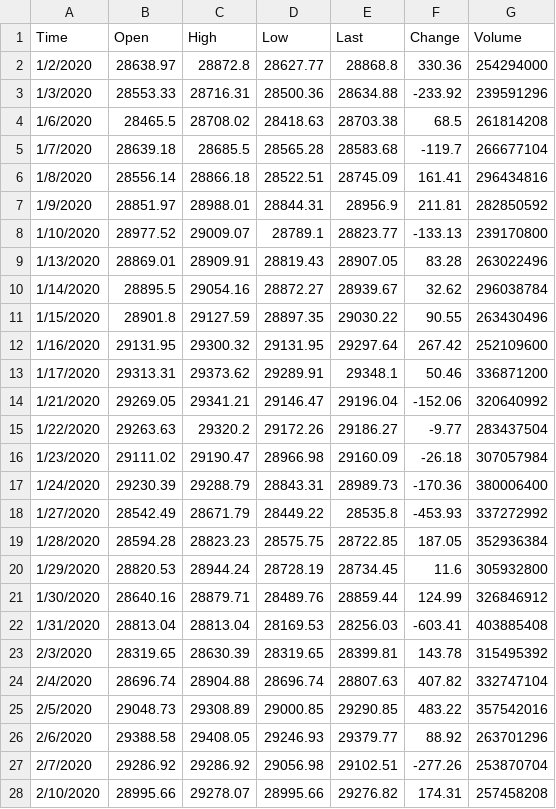
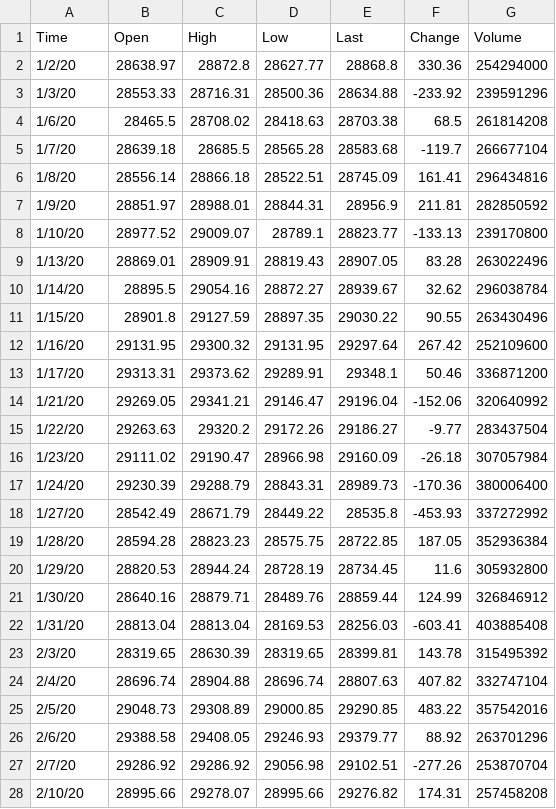
Before and after one commit to KrystalWang070/Project-3, a CSV file: Resources/DOW.csv, drawn as a sheet; only a part is shown; the diff covers the shown part only.

Commit message:
Add files via upload

```diff
--- a/Resources/DOW.csv
+++ b/Resources/DOW.csv
@@ -1,28 +1,28 @@
 Time,Open,High,Low,Last,Change,Volume
-1/2/2020,28638.97,28872.8,28627.77,28868.8,330.36,254294000
-1/3/2020,28553.33,28716.31,28500.36,28634.88,-233.92,239591296
-1/6/2020,28465.5,28708.02,28418.63,28703.38,68.5,261814208
-1/7/2020,28639.18,28685.5,28565.28,28583.68,-119.7,266677104
-1/8/2020,28556.14,28866.18,28522.51,28745.09,161.41,296434816
-1/9/2020,28851.97,28988.01,28844.31,28956.9,211.81,282850592
-1/10/2020,28977.52,29009.07,28789.1,28823.77,-133.13,239170800
-1/13/2020,28869.01,28909.91,28819.43,28907.05,83.28,263022496
-1/14/2020,28895.5,29054.16,28872.27,28939.67,32.62,296038784
-1/15/2020,28901.8,29127.59,28897.35,29030.22,90.55,263430496
-1/16/2020,29131.95,29300.32,29131.95,29297.64,267.42,252109600
-1/17/2020,29313.31,29373.62,29289.91,29348.1,50.46,336871200
-1/21/2020,29269.05,29341.21,29146.47,29196.04,-152.06,320640992
-1/22/2020,29263.63,29320.2,29172.26,29186.27,-9.77,283437504
-1/23/2020,29111.02,29190.47,28966.98,29160.09,-26.18,307057984
-1/24/2020,29230.39,29288.79,28843.31,28989.73,-170.36,380006400
-1/27/2020,28542.49,28671.79,28449.22,28535.8,-453.93,337272992
-1/28/2020,28594.28,28823.23,28575.75,28722.85,187.05,352936384
-1/29/2020,28820.53,28944.24,28728.19,28734.45,11.6,305932800
-1/30/2020,28640.16,28879.71,28489.76,28859.44,124.99,326846912
-1/31/2020,28813.04,28813.04,28169.53,28256.03,-603.41,403885408
-2/3/2020,28319.65,28630.39,28319.65,28399.81,143.78,315495392
-2/4/2020,28696.74,28904.88,28696.74,28807.63,407.82,332747104
-2/5/2020,29048.73,29308.89,29000.85,29290.85,483.22,357542016
-2/6/2020,29388.58,29408.05,29246.93,29379.77,88.92,263701296
-2/7/2020,29286.92,29286.92,29056.98,29102.51,-277.26,253870704
-2/10/2020,28995.66,29278.07,28995.66,29276.82,174.31,257458208
+1/2/20,28638.97,28872.8,28627.77,28868.8,330.36,254294000
+1/3/20,28553.33,28716.31,28500.36,28634.88,-233.92,239591296
+1/6/20,28465.5,28708.02,28418.63,28703.38,68.5,261814208
+1/7/20,28639.18,28685.5,28565.28,28583.68,-119.7,266677104
+1/8/20,28556.14,28866.18,28522.51,28745.09,161.41,296434816
+1/9/20,28851.97,28988.01,28844.31,28956.9,211.81,282850592
+1/10/20,28977.52,29009.07,28789.1,28823.77,-133.13,239170800
+1/13/20,28869.01,28909.91,28819.43,28907.05,83.28,263022496
+1/14/20,28895.5,29054.16,28872.27,28939.67,32.62,296038784
+1/15/20,28901.8,29127.59,28897.35,29030.22,90.55,263430496
+1/16/20,29131.95,29300.32,29131.95,29297.64,267.42,252109600
+1/17/20,29313.31,29373.62,29289.91,29348.1,50.46,336871200
+1/21/20,29269.05,29341.21,29146.47,29196.04,-152.06,320640992
+1/22/20,29263.63,29320.2,29172.26,29186.27,-9.77,283437504
+1/23/20,29111.02,29190.47,28966.98,29160.09,-26.18,307057984
+1/24/20,29230.39,29288.79,28843.31,28989.73,-170.36,380006400
+1/27/20,28542.49,28671.79,28449.22,28535.8,-453.93,337272992
+1/28/20,28594.28,28823.23,28575.75,28722.85,187.05,352936384
+1/29/20,28820.53,28944.24,28728.19,28734.45,11.6,305932800
+1/30/20,28640.16,28879.71,28489.76,28859.44,124.99,326846912
+1/31/20,28813.04,28813.04,28169.53,28256.03,-603.41,403885408
+2/3/20,28319.65,28630.39,28319.65,28399.81,143.78,315495392
+2/4/20,28696.74,28904.88,28696.74,28807.63,407.82,332747104
+2/5/20,29048.73,29308.89,29000.85,29290.85,483.22,357542016
+2/6/20,29388.58,29408.05,29246.93,29379.77,88.92,263701296
+2/7/20,29286.92,29286.92,29056.98,29102.51,-277.26,253870704
+2/10/20,28995.66,29278.07,28995.66,29276.82,174.31,257458208
```
Also changed, not shown: 31 edited cells elsewhere in this file.
